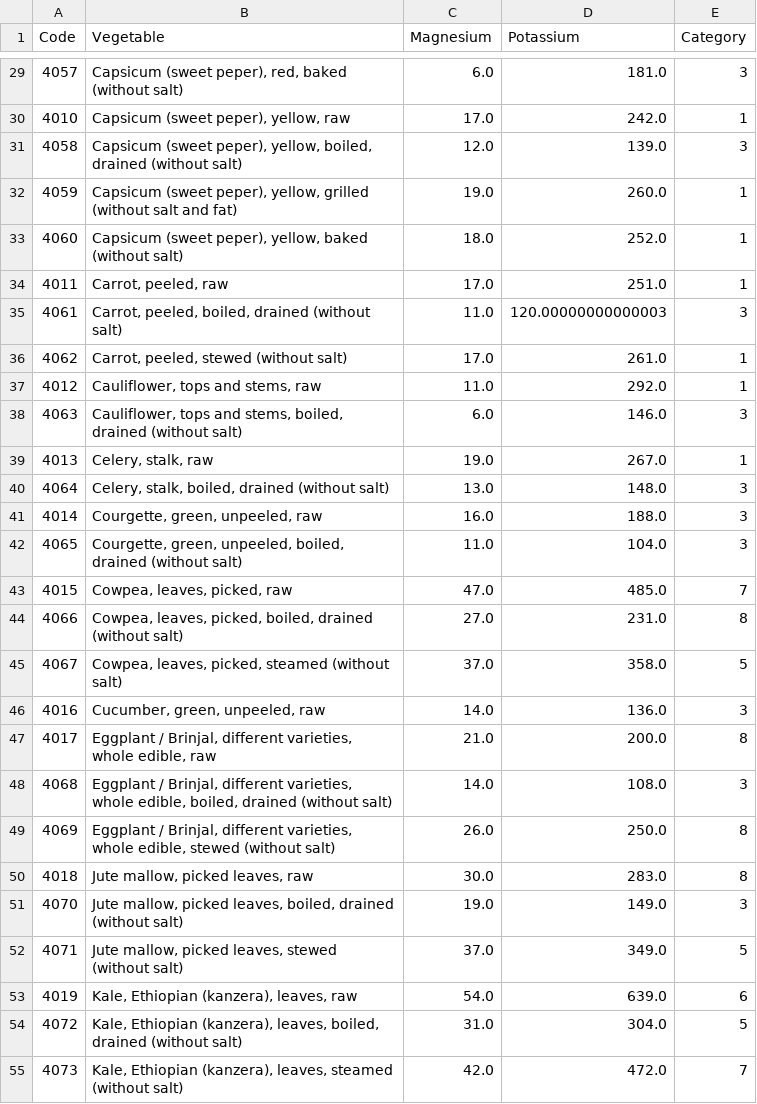
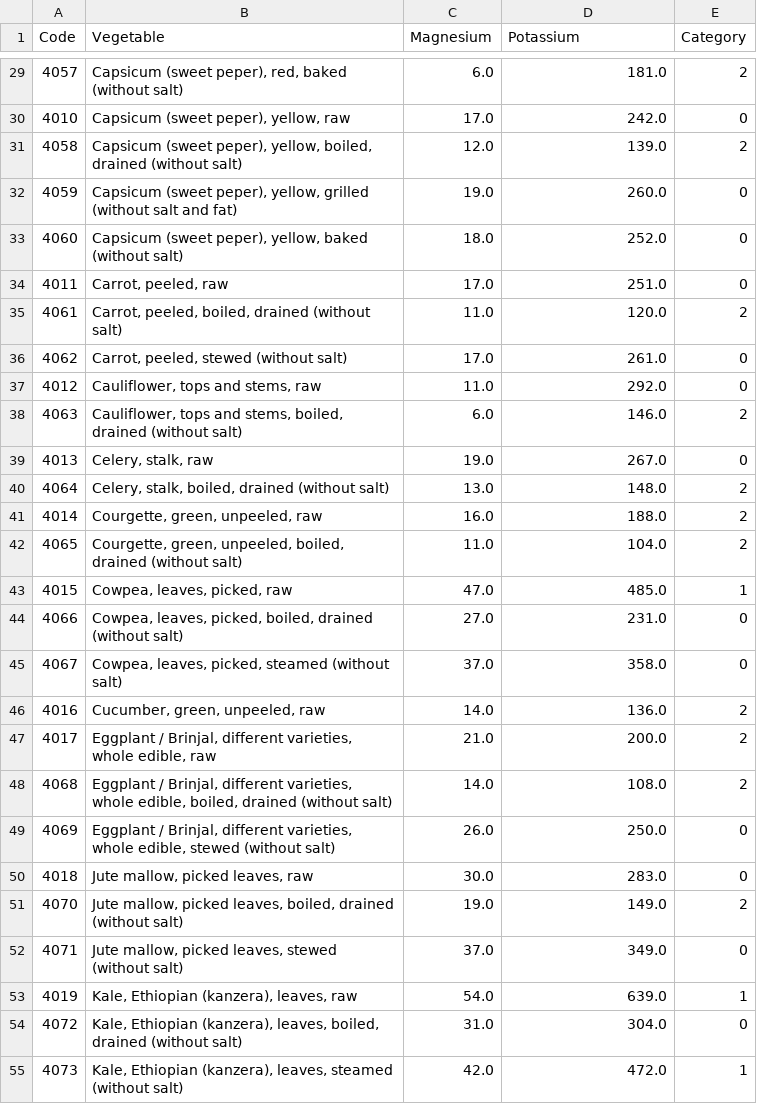
Before and after one commit to AllanVikiru/KenyaDSM, a CSV file: data/foods/cat_veg.csv, drawn as a sheet; only a part is shown, gaps mark what is left out; the diff covers the shown part only.

```diff
--- a/data/foods/cat_veg.csv
+++ b/data/foods/cat_veg.csv
@@ -29,27 +29,27 @@ Code,Vegetable,Magnesium,Potassium,Category
-4057,"Capsicum (sweet peper), red, baked (without salt)",6.0,181.0,3
-4010,"Capsicum (sweet peper), yellow, raw",17.0,242.0,1
-4058,"Capsicum (sweet peper), yellow, boiled, drained (without salt)",12.0,139.0,3
-4059,"Capsicum (sweet peper), yellow, grilled (without salt and fat)",19.0,260.0,1
-4060,"Capsicum (sweet peper), yellow, baked (without salt)",18.0,252.0,1
-4011,"Carrot, peeled, raw",17.0,251.0,1
-4061,"Carrot, peeled, boiled, drained (without salt)",11.0,120.00000000000003,3
-4062,"Carrot, peeled, stewed (without salt)",17.0,261.0,1
-4012,"Cauliflower, tops and stems, raw",11.0,292.0,1
-4063,"Cauliflower, tops and stems, boiled, drained (without salt)",6.0,146.0,3
-4013,"Celery, stalk, raw",19.0,267.0,1
-4064,"Celery, stalk, boiled, drained (without salt)",13.0,148.0,3
-4014,"Courgette, green, unpeeled, raw",16.0,188.0,3
-4065,"Courgette, green, unpeeled, boiled, drained (without salt)",11.0,104.0,3
-4015,"Cowpea, leaves, picked, raw",47.0,485.0,7
-4066,"Cowpea, leaves, picked, boiled, drained (without salt)",27.0,231.0,8
-4067,"Cowpea, leaves, picked, steamed (without salt)",37.0,358.0,5
-4016,"Cucumber, green, unpeeled, raw",14.0,136.0,3
-4017,"Eggplant / Brinjal, different varieties, whole edible, raw",21.0,200.0,8
-4068,"Eggplant / Brinjal, different varieties, whole edible, boiled, drained (without salt)",14.0,108.0,3
-4069,"Eggplant / Brinjal, different varieties, whole edible, stewed (without salt)",26.0,250.0,8
-4018,"Jute mallow, picked leaves, raw",30.0,283.0,8
-4070,"Jute mallow, picked leaves, boiled, drained (without salt)",19.0,149.0,3
-4071,"Jute mallow, picked leaves, stewed (without salt)",37.0,349.0,5
-4019,"Kale, Ethiopian (kanzera), leaves, raw",54.0,639.0,6
-4072,"Kale, Ethiopian (kanzera), leaves, boiled, drained (without salt)",31.0,304.0,5
-4073,"Kale, Ethiopian (kanzera), leaves, steamed (without salt)",42.0,472.0,7
+4057,"Capsicum (sweet peper), red, baked (without salt)",6.0,181.0,2
+4010,"Capsicum (sweet peper), yellow, raw",17.0,242.0,0
+4058,"Capsicum (sweet peper), yellow, boiled, drained (without salt)",12.0,139.0,2
+4059,"Capsicum (sweet peper), yellow, grilled (without salt and fat)",19.0,260.0,0
+4060,"Capsicum (sweet peper), yellow, baked (without salt)",18.0,252.0,0
+4011,"Carrot, peeled, raw",17.0,251.0,0
+4061,"Carrot, peeled, boiled, drained (without salt)",11.0,120.0,2
+4062,"Carrot, peeled, stewed (without salt)",17.0,261.0,0
+4012,"Cauliflower, tops and stems, raw",11.0,292.0,0
+4063,"Cauliflower, tops and stems, boiled, drained (without salt)",6.0,146.0,2
+4013,"Celery, stalk, raw",19.0,267.0,0
+4064,"Celery, stalk, boiled, drained (without salt)",13.0,148.0,2
+4014,"Courgette, green, unpeeled, raw",16.0,188.0,2
+4065,"Courgette, green, unpeeled, boiled, drained (without salt)",11.0,104.0,2
+4015,"Cowpea, leaves, picked, raw",47.0,485.0,1
+4066,"Cowpea, leaves, picked, boiled, drained (without salt)",27.0,231.0,0
+4067,"Cowpea, leaves, picked, steamed (without salt)",37.0,358.0,0
+4016,"Cucumber, green, unpeeled, raw",14.0,136.0,2
+4017,"Eggplant / Brinjal, different varieties, whole edible, raw",21.0,200.0,2
+4068,"Eggplant / Brinjal, different varieties, whole edible, boiled, drained (without salt)",14.0,108.0,2
+4069,"Eggplant / Brinjal, different varieties, whole edible, stewed (without salt)",26.0,250.0,0
+4018,"Jute mallow, picked leaves, raw",30.0,283.0,0
+4070,"Jute mallow, picked leaves, boiled, drained (without salt)",19.0,149.0,2
+4071,"Jute mallow, picked leaves, stewed (without salt)",37.0,349.0,0
+4019,"Kale, Ethiopian (kanzera), leaves, raw",54.0,639.0,1
+4072,"Kale, Ethiopian (kanzera), leaves, boiled, drained (without salt)",31.0,304.0,0
+4073,"Kale, Ethiopian (kanzera), leaves, steamed (without salt)",42.0,472.0,1
```
Also changed, not shown: 70 edited cells elsewhere in this file, 17 other files.
